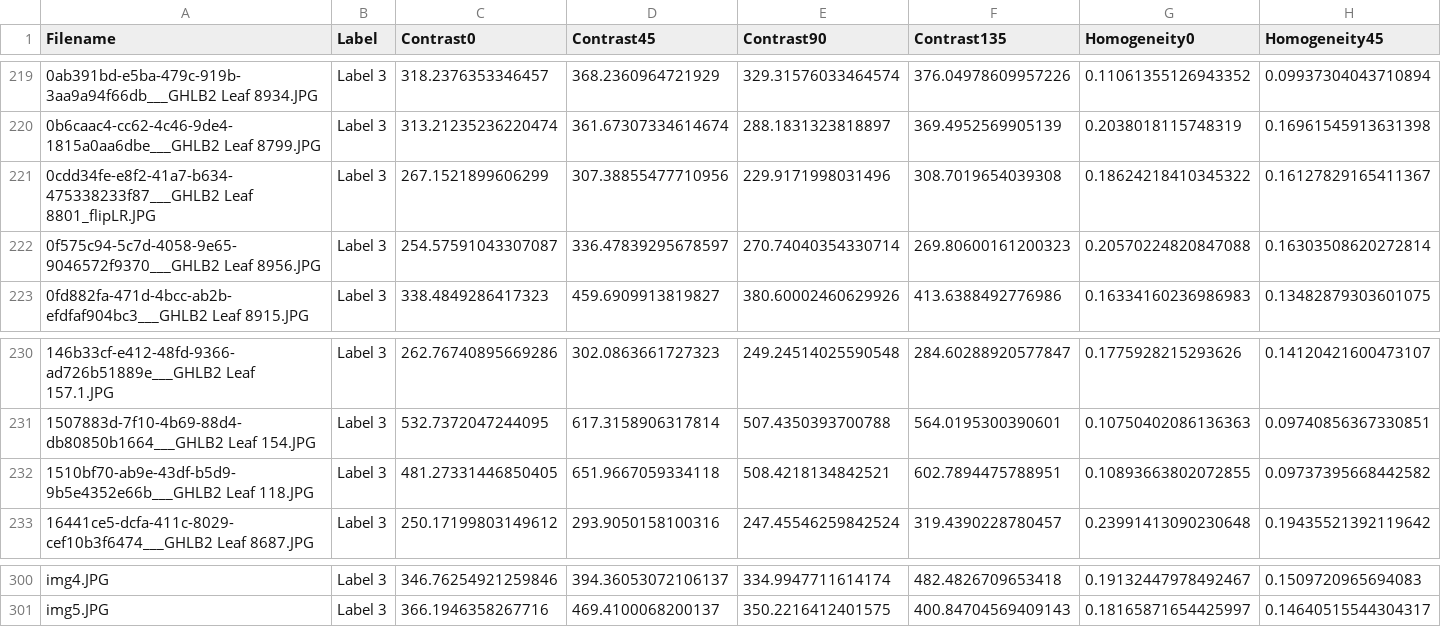
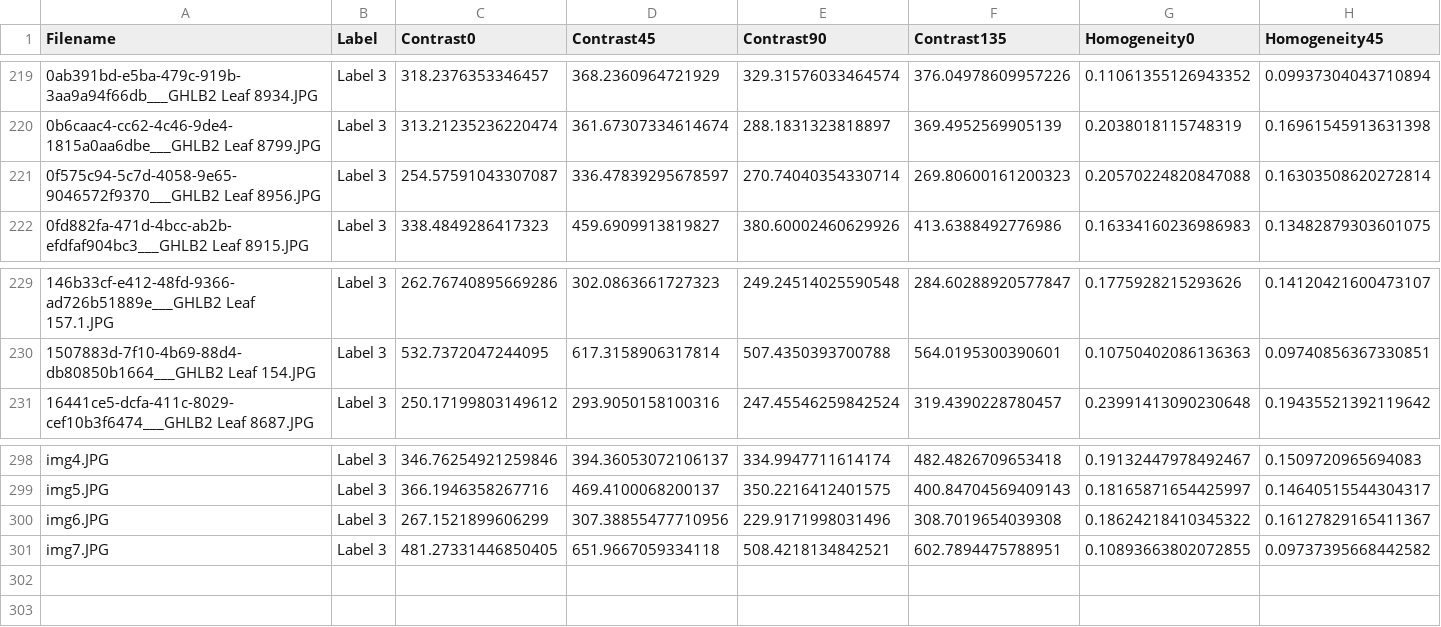
Before and after one commit to Pawasss-hub/Project-Pcd-7, a CSV file: hasil_ekstraksi_1.csv, drawn as a sheet; only a part is shown, gaps mark what is left out; removed rows and columns are numbered as before the commit, all else as after; rows hold the shown columns only; the diff names each change by its address in the sheet, - before the commit and + after, or states it on an @@ line.

```diff
--- a/hasil_ekstraksi_1.csv
+++ b/hasil_ekstraksi_1.csv
-row 221: 0cdd34fe-e8f2-41a7-b634-475338233f87___GHLB2 Leaf 8801_flipLR.JPG | Label 3 | 267.1521899606299 | 307.38855477710956 | 229.9171998031496 | 308.7019654039308 | 0.18624218410345322 | 0.16127829165411367
-row 232: 1510bf70-ab9e-43df-b5d9-9b5e4352e66b___GHLB2 Leaf 118.JPG | Label 3 | 481.27331446850405 | 651.9667059334118 | 508.4218134842521 | 602.7894475788951 | 0.10893663802072855 | 0.09737395668442582
+row 300: img6.JPG | Label 3 | 267.1521899606299 | 307.38855477710956 | 229.9171998031496 | 308.7019654039308 | 0.18624218410345322 | 0.16127829165411367
+row 301: img7.JPG | Label 3 | 481.27331446850405 | 651.9667059334118 | 508.4218134842521 | 602.7894475788951 | 0.10893663802072855 | 0.09737395668442582
```
Also changed, not shown: hasil_ekstraksi_2.csv, hasil_ekstraksi_3.csv, 5 other files.
